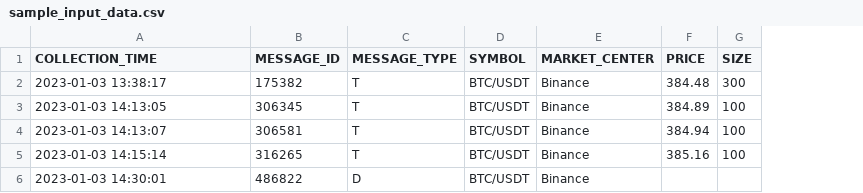
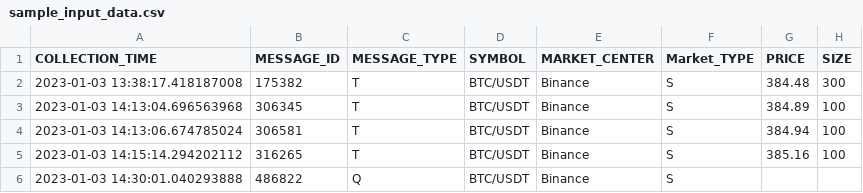
Before and after one commit to mbhang2/crypto-hft-backtester, a CSV file: sample_data/sample_input_data.csv, drawn as a sheet; only a part is shown; the diff names each change by its address in the sheet, - before the commit and + after, or states it on an @@ line.

```diff
--- a/sample_data/sample_input_data.csv
+++ b/sample_data/sample_input_data.csv
+column F (Market_TYPE), rows 2-6: all S
-A2 (COLLECTION_TIME): 2023-01-03 13:38:17
+A2 (COLLECTION_TIME): 2023-01-03 13:38:17.418187008
-A3 (COLLECTION_TIME): 2023-01-03 14:13:05
+A3 (COLLECTION_TIME): 2023-01-03 14:13:04.696563968
-A4 (COLLECTION_TIME): 2023-01-03 14:13:07
+A4 (COLLECTION_TIME): 2023-01-03 14:13:06.674785024
-A5 (COLLECTION_TIME): 2023-01-03 14:15:14
+A5 (COLLECTION_TIME): 2023-01-03 14:15:14.294202112
-A6 (COLLECTION_TIME): 2023-01-03 14:30:01
+A6 (COLLECTION_TIME): 2023-01-03 14:30:01.040293888
-C6 (MESSAGE_TYPE): D
+C6 (MESSAGE_TYPE): Q
```
Also changed, not shown: 4 other files.
